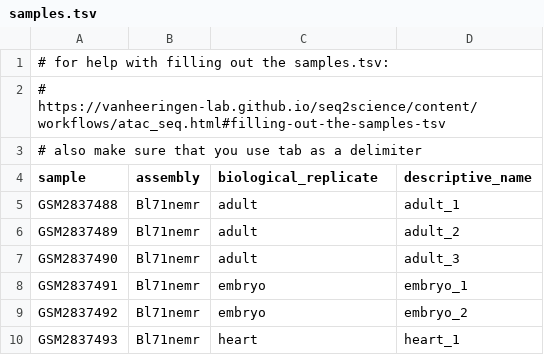
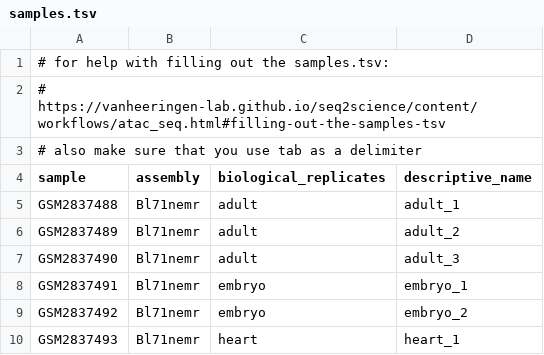
Before and after one commit to vanheeringen-lab/seq2science, a TSV file: seq2science/workflows/atac_seq/samples.tsv, drawn as a sheet.

Commit message:
replicate -> replicateS

```diff
--- a/seq2science/workflows/atac_seq/samples.tsv
+++ b/seq2science/workflows/atac_seq/samples.tsv
@@ -3,3 +3,3 @@
 # also make sure that you use tab as a delimiter
-sample	assembly	biological_replicate	descriptive_name
+sample	assembly	biological_replicates	descriptive_name
 GSM2837488	Bl71nemr	adult	adult_1
```
Also changed, not shown: seq2science/workflows/scatac_seq/samples.tsv, 37 other files.
